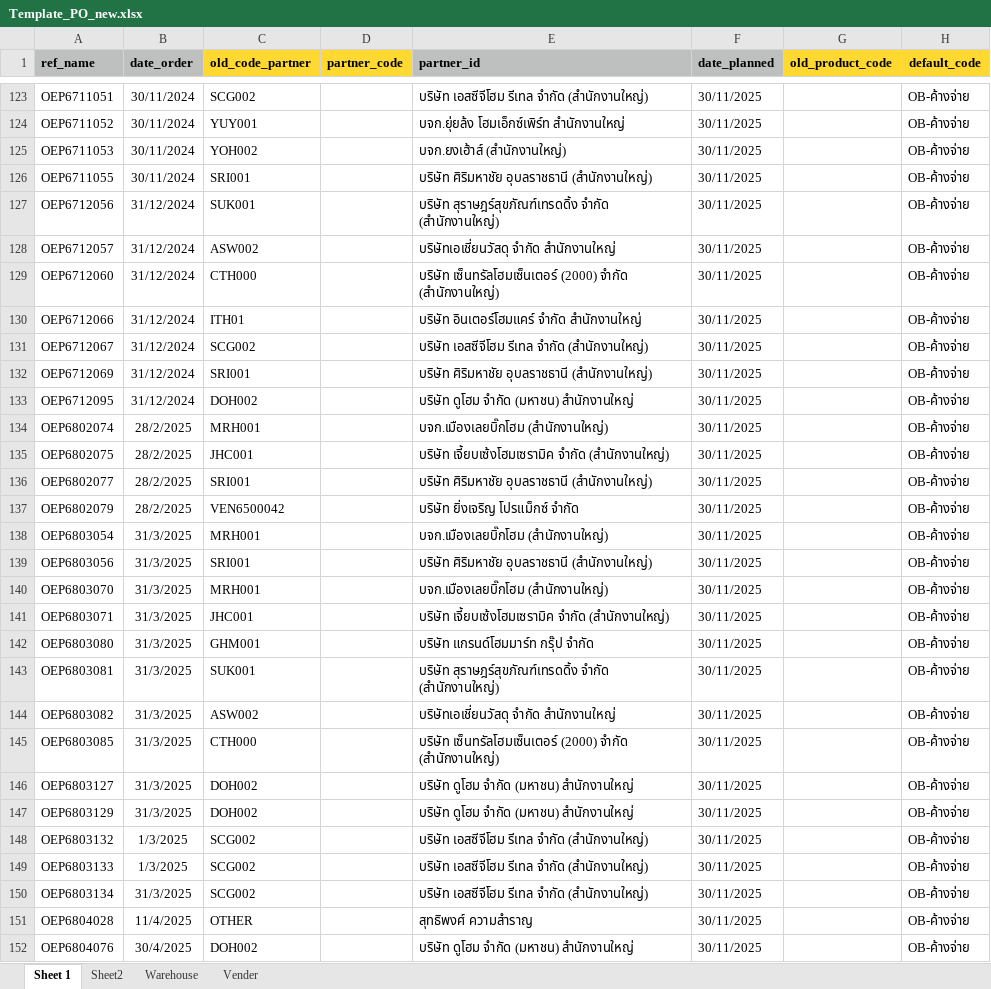
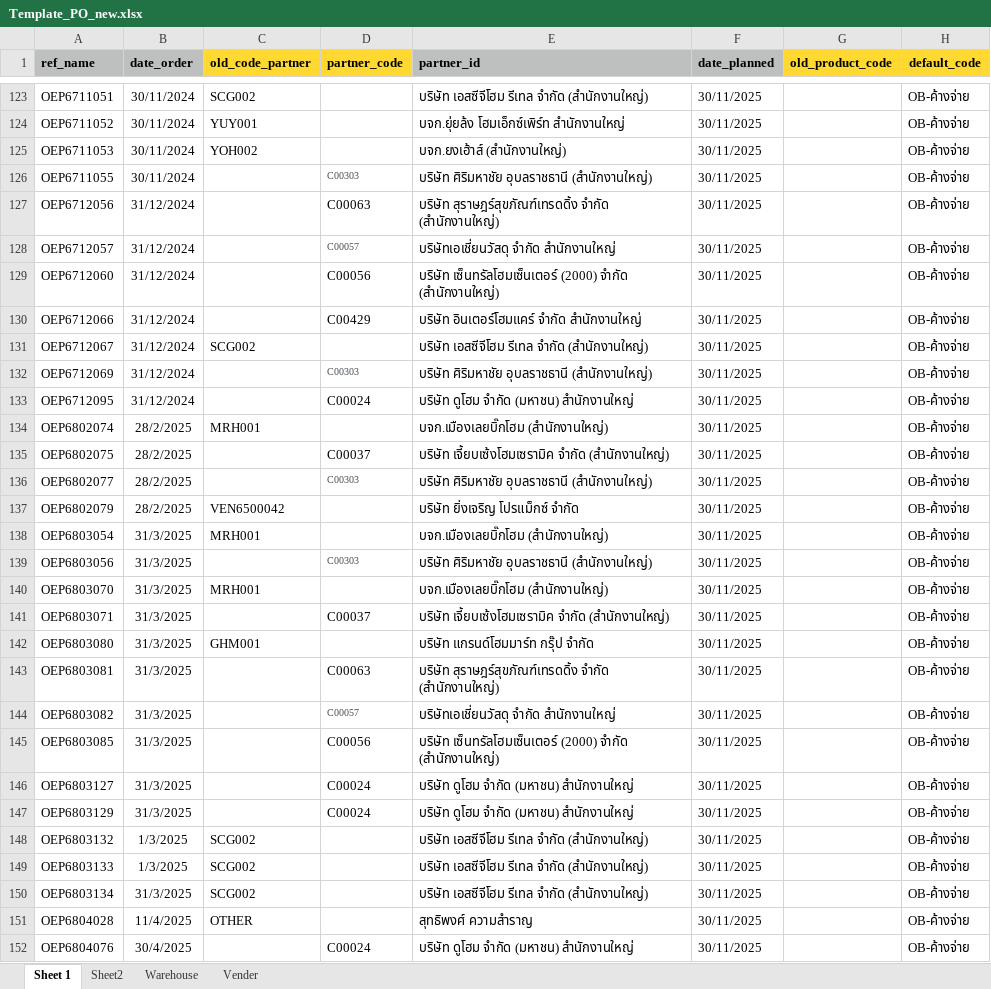
Before and after one commit to apcball/Project1, an Excel workbook: Import_PO/Template_PO_new.xlsx, sheet Sheet 1, drawn as a sheet; only a part is shown, gaps mark what is left out; values as stored, in another font and other column widths than the file's, no borders; the diff covers the shown part only; the diff names each change by its address in the sheet, - before the commit and + after, or states it on an @@ line.

```diff
--- a/Import_PO/Template_PO_new.xlsx (sheet Sheet 1)
+++ b/Import_PO/Template_PO_new.xlsx (sheet Sheet 1)
-C126 (old_code_partner): SRI001
+C126 (old_code_partner): (empty)
-D126 (partner_code): (empty)
+D126 (partner_code): C00303
-C127 (old_code_partner): SUK001
+C127 (old_code_partner): (empty)
-D127 (partner_code): (empty)
+D127 (partner_code): C00063
-C128 (old_code_partner): ASW002
+C128 (old_code_partner): (empty)
-D128 (partner_code): (empty)
+D128 (partner_code): C00057
-C129 (old_code_partner): CTH000
+C129 (old_code_partner): (empty)
-D129 (partner_code): (empty)
+D129 (partner_code): C00056
-C130 (old_code_partner): ITH01
+C130 (old_code_partner): (empty)
-D130 (partner_code): (empty)
+D130 (partner_code): C00429
-C132 (old_code_partner): SRI001
+C132 (old_code_partner): (empty)
-D132 (partner_code): (empty)
+D132 (partner_code): C00303
-C133 (old_code_partner): DOH002
+C133 (old_code_partner): (empty)
-D133 (partner_code): (empty)
+D133 (partner_code): C00024
-C135 (old_code_partner): JHC001
+C135 (old_code_partner): (empty)
-D135 (partner_code): (empty)
+D135 (partner_code): C00037
-C136 (old_code_partner): SRI001
+C136 (old_code_partner): (empty)
-D136 (partner_code): (empty)
+D136 (partner_code): C00303
-C139 (old_code_partner): SRI001
+C139 (old_code_partner): (empty)
-D139 (partner_code): (empty)
+D139 (partner_code): C00303
-C141 (old_code_partner): JHC001
+C141 (old_code_partner): (empty)
-D141 (partner_code): (empty)
+D141 (partner_code): C00037
-C143 (old_code_partner): SUK001
+C143 (old_code_partner): (empty)
-D143 (partner_code): (empty)
+D143 (partner_code): C00063
-C144 (old_code_partner): ASW002
+C144 (old_code_partner): (empty)
-D144 (partner_code): (empty)
+D144 (partner_code): C00057
-C145 (old_code_partner): CTH000
+C145 (old_code_partner): (empty)
-D145 (partner_code): (empty)
+D145 (partner_code): C00056
-C146:C147 (old_code_partner): DOH002
+C146:C147 (old_code_partner): (empty)
-D146:D147 (partner_code): (empty)
+D146:D147 (partner_code): C00024
-C152 (old_code_partner): DOH002
+C152 (old_code_partner): (empty)
-D152 (partner_code): (empty)
+D152 (partner_code): C00024
```
Also changed, not shown: 300 edited cells elsewhere in this sheet, Varify_partner/Partner_Find.xlsx, 33 other files.
